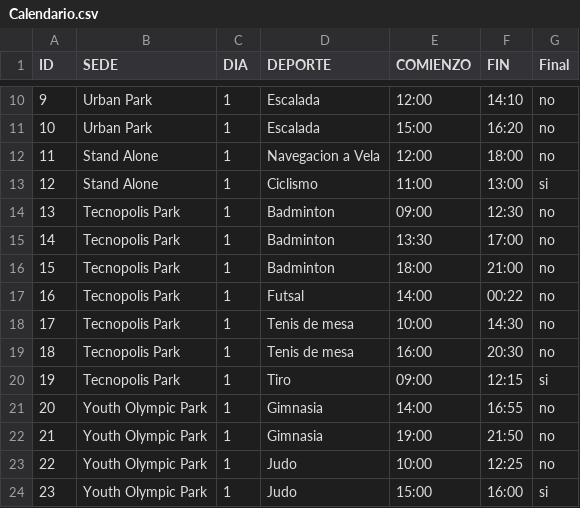
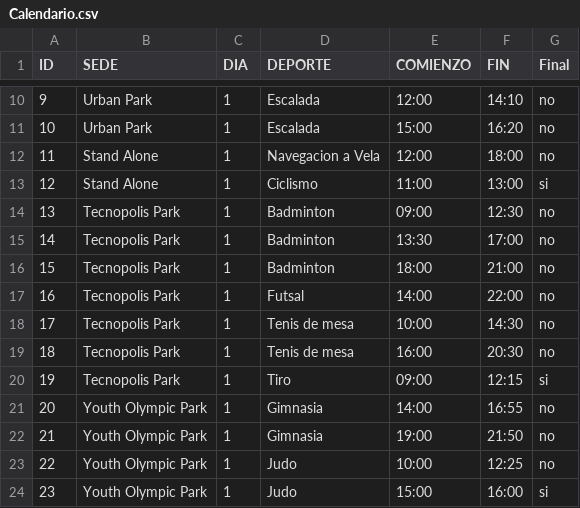
Before and after one commit to maxigis/yogbroadcast, a CSV file: Calendario.csv, drawn as a sheet; only a part is shown, gaps mark what is left out.

Commit message:
Arreglo el dataset
Así como se ve, este error hacía que el programa no encuentre solución.

```diff
--- a/Calendario.csv
+++ b/Calendario.csv
@@ -16,3 +16,3 @@ ID,SEDE,DIA,DEPORTE,COMIENZO,FIN,Final
 15,Tecnopolis Park,1,Badminton,18:00,21:00,no
-16,Tecnopolis Park,1,Futsal,14:00,00:22,no
+16,Tecnopolis Park,1,Futsal,14:00,22:00,no
 17,Tecnopolis Park,1,Tenis de mesa,10:00,14:30,no
```
